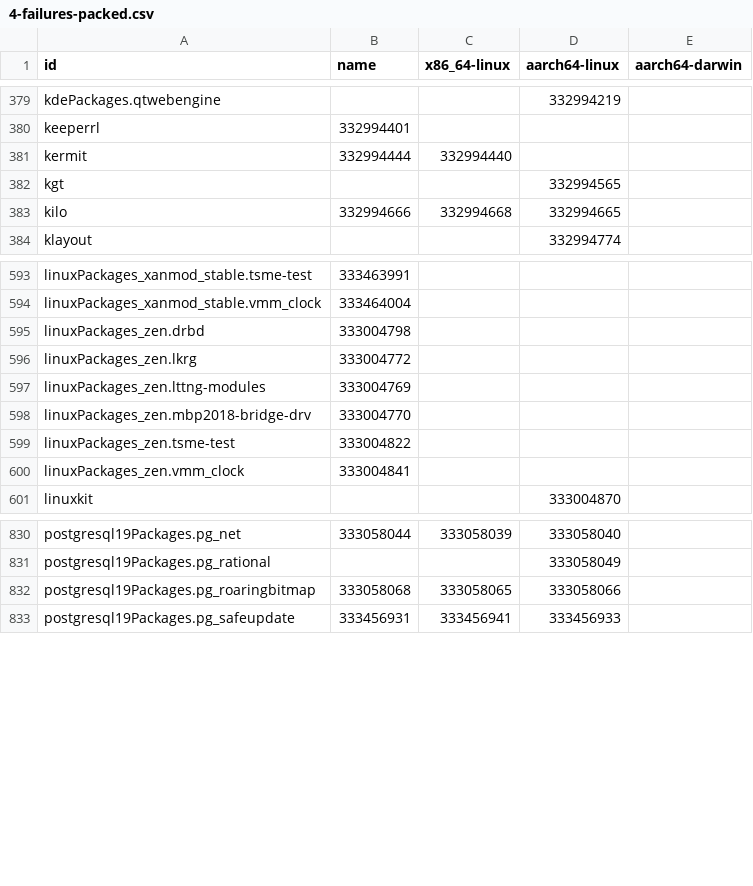
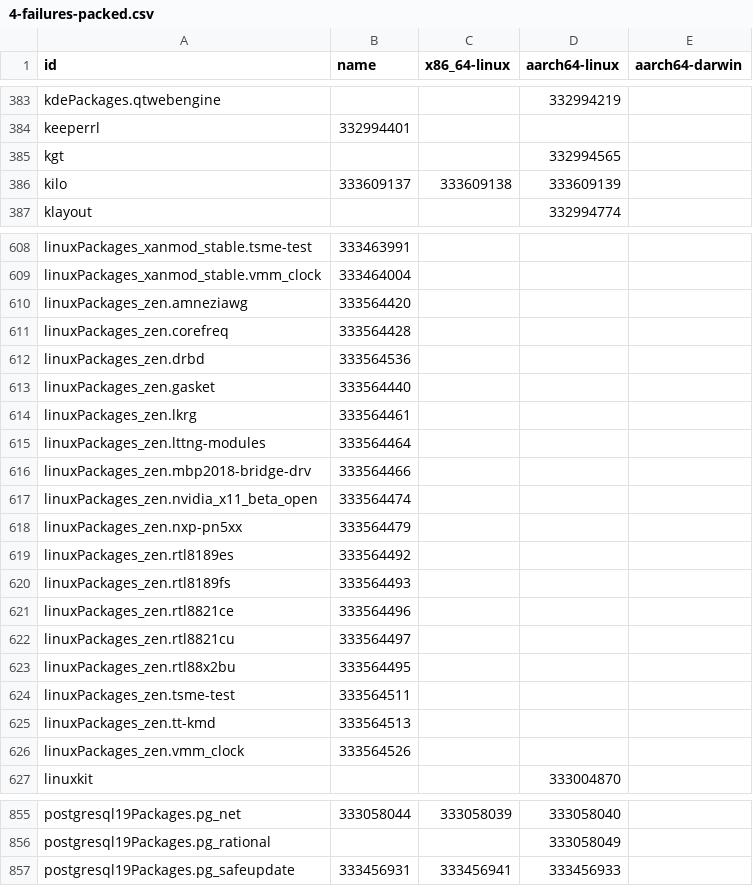
Before and after one commit to dtomvan/nixpkgs-failure-notify, a CSV file: results/trunk/4-failures-packed.csv, drawn as a sheet; only a part is shown, gaps mark what is left out; the diff covers the shown part only.

```diff
--- a/results/trunk/4-failures-packed.csv
+++ b/results/trunk/4-failures-packed.csv
@@ -380,5 +384,4 @@ kdePackages.qtwebengine,,,332994219
 keeperrl,332994401,,
-kermit,332994444,332994440,
 kgt,,,332994565
-kilo,332994666,332994668,332994665
+kilo,333609137,333609138,333609139
 klayout,,,332994774
@@ -594,8 +609,19 @@ linuxPackages_xanmod_stable.tsme-test,333463991,,
 linuxPackages_xanmod_stable.vmm_clock,333464004,,
-linuxPackages_zen.drbd,333004798,,
-linuxPackages_zen.lkrg,333004772,,
-linuxPackages_zen.lttng-modules,333004769,,
-linuxPackages_zen.mbp2018-bridge-drv,333004770,,
-linuxPackages_zen.tsme-test,333004822,,
-linuxPackages_zen.vmm_clock,333004841,,
+linuxPackages_zen.amneziawg,333564420,,
+linuxPackages_zen.corefreq,333564428,,
+linuxPackages_zen.drbd,333564536,,
+linuxPackages_zen.gasket,333564440,,
+linuxPackages_zen.lkrg,333564461,,
+linuxPackages_zen.lttng-modules,333564464,,
+linuxPackages_zen.mbp2018-bridge-drv,333564466,,
+linuxPackages_zen.nvidia_x11_beta_open,333564474,,
+linuxPackages_zen.nxp-pn5xx,333564479,,
+linuxPackages_zen.rtl8189es,333564492,,
+linuxPackages_zen.rtl8189fs,333564493,,
+linuxPackages_zen.rtl8821ce,333564496,,
+linuxPackages_zen.rtl8821cu,333564497,,
+linuxPackages_zen.rtl88x2bu,333564495,,
+linuxPackages_zen.tsme-test,333564511,,
+linuxPackages_zen.tt-kmd,333564513,,
+linuxPackages_zen.vmm_clock,333564526,,
 linuxkit,,,333004870
@@ -831,3 +856,2 @@ postgresql19Packages.pg_net,333058044,333058039,333058040
 postgresql19Packages.pg_rational,,,333058049
-postgresql19Packages.pg_roaringbitmap,333058068,333058065,333058066
 postgresql19Packages.pg_safeupdate,333456931,333456941,333456933
```
Also changed, not shown: 30 added rows, 19 removed rows and 16 edited cells elsewhere in this file, 2 other files.
